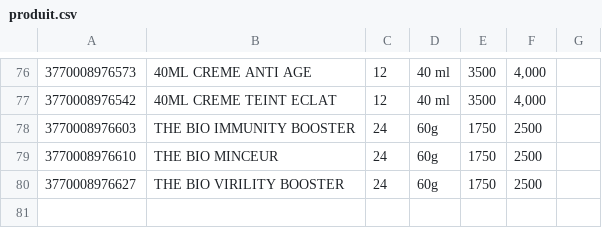
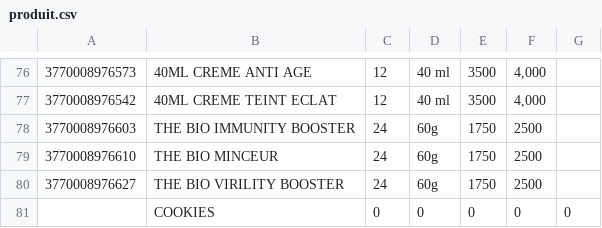
Before and after one commit to sadnec/inventory, a CSV file: assets/produit.csv, drawn as a sheet; only a part is shown, gaps mark what is left out.

Commit message:
modif listes de produits

```diff
--- a/assets/produit.csv
+++ b/assets/produit.csv
@@ -80 +80,2 @@
 3770008976627,THE BIO VIRILITY BOOSTER,24,60g,1750,2500
+,COOKIES,0,0,0,0,0
```
